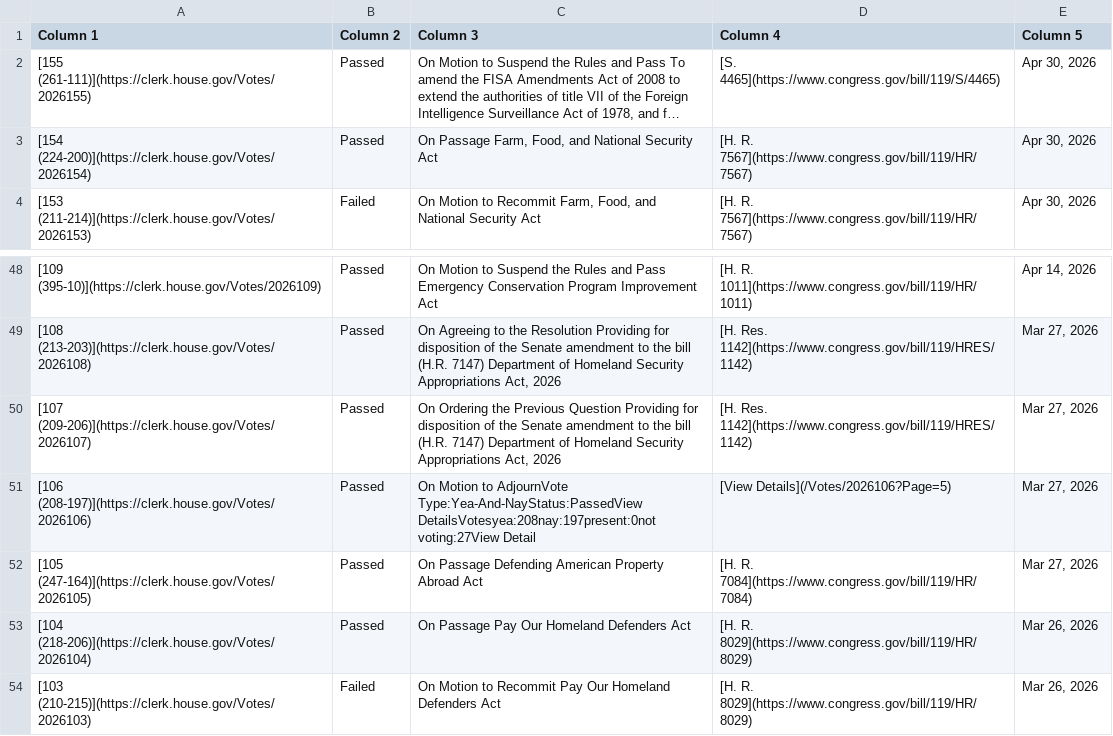
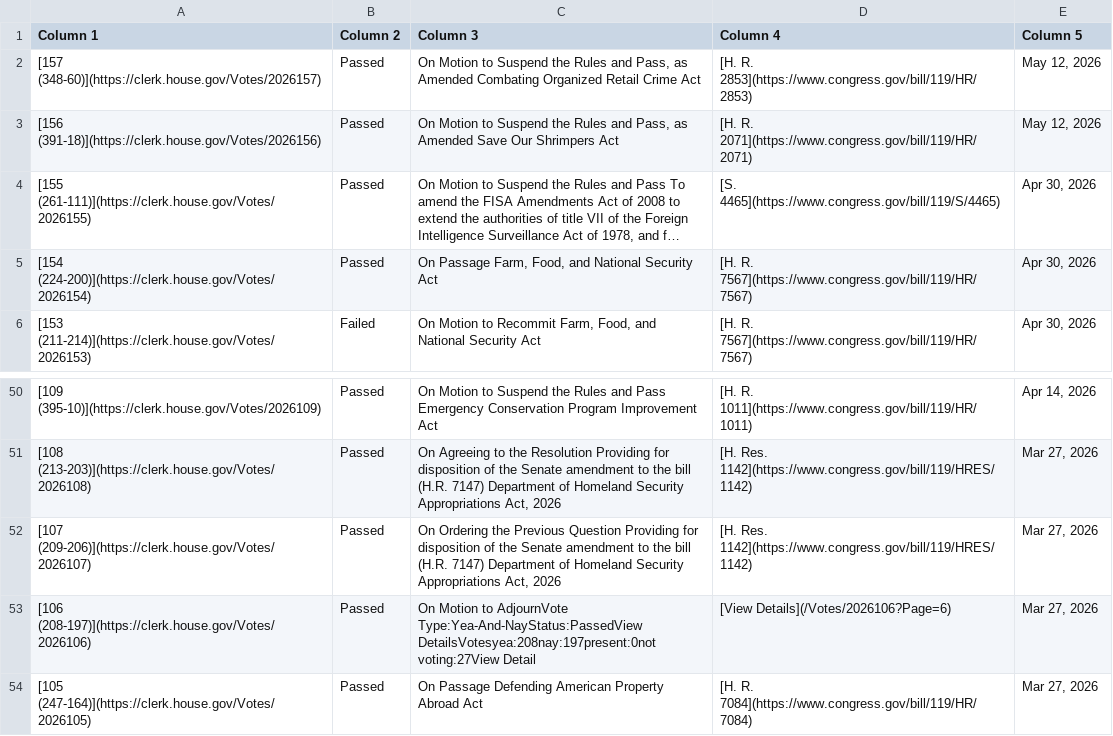
Before and after one commit to aomiller21/House_Votes, a CSV file: votes.csv, drawn as a sheet; only a part is shown, gaps mark what is left out; the shorter side is filled out with more unchanged rows; long unchanged cells end in …; addresses are those after the commit; the diff names each change by its address in the sheet, - before the commit and + after, or states it on an @@ line.

```diff
--- a/votes.csv
+++ b/votes.csv
+row 2: [157 (348-60)](https://clerk.house.gov/Votes/2026157) | Passed | On Motion to Suspend the Rules and Pass, as Amended Combating Organized Retail Crime Act | [H. R. 2853](https://www.congress.gov/bill/119/HR/2853) | May 12, 2026
+row 3: [156 (391-18)](https://clerk.house.gov/Votes/2026156) | Passed | On Motion to Suspend the Rules and Pass, as Amended Save Our Shrimpers Act | [H. R. 2071](https://www.congress.gov/bill/119/HR/2071) | May 12, 2026
-D53 (Column 4): [View Details](/Votes/2026106?Page=5)
+D53 (Column 4): [View Details](/Votes/2026106?Page=6)
```
